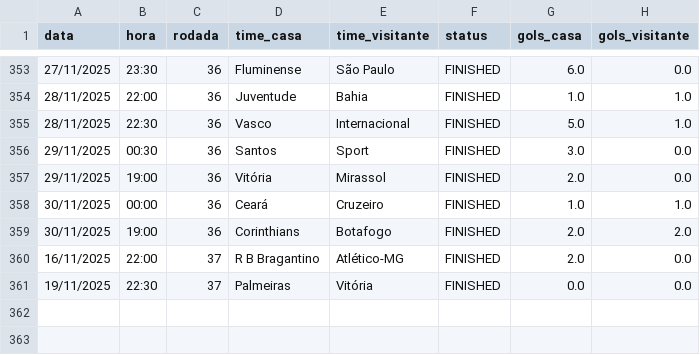
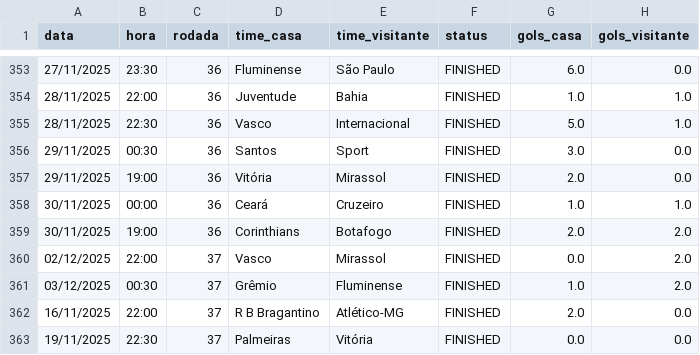
Before and after one commit to tlvzz/BR2025, a CSV file: dados/resultados.csv, drawn as a sheet; only a part is shown, gaps mark what is left out.

```diff
--- a/dados/resultados.csv
+++ b/dados/resultados.csv
@@ -359,2 +359,4 @@ data,hora,rodada,time_casa,time_visitante,status,gols_casa,gols_visitante
 30/11/2025,19:00,36,Corinthians,Botafogo,FINISHED,2.0,2.0
+02/12/2025,22:00,37,Vasco,Mirassol,FINISHED,0.0,2.0
+03/12/2025,00:30,37,Grêmio,Fluminense,FINISHED,1.0,2.0
 16/11/2025,22:00,37,R B Bragantino,Atlético-MG,FINISHED,2.0,0.0
```
Also changed, not shown: dados/proximos.csv.
